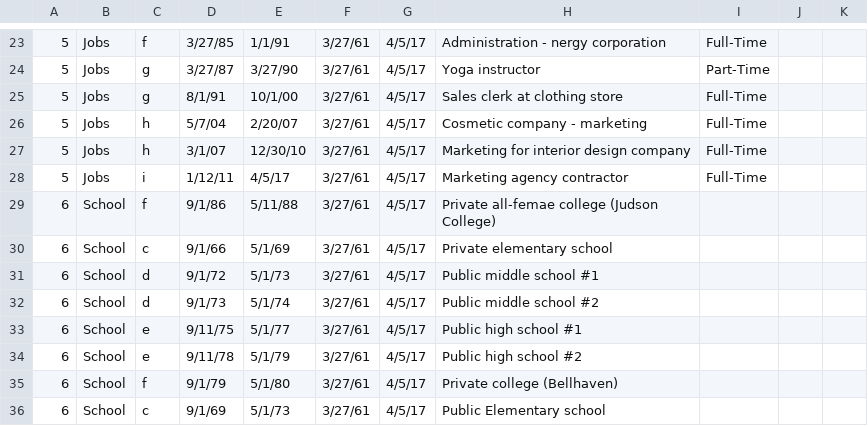
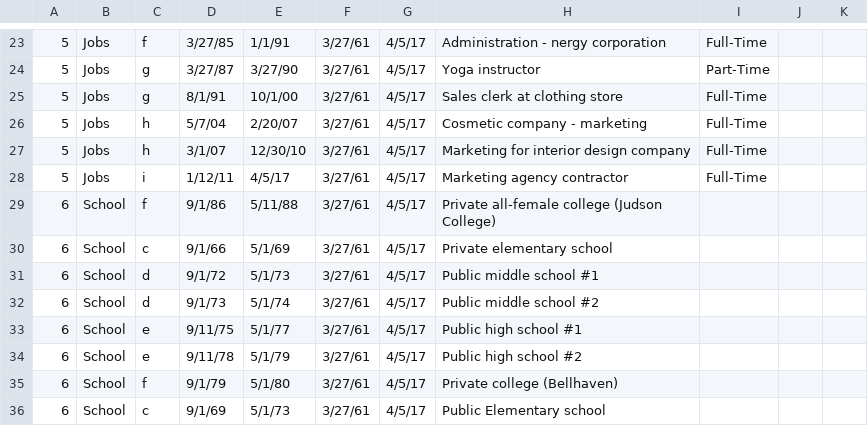
Before and after one commit to laureate-institute-for-brain-research/tlc, a CSV file: public/subjectsData/CASE-4/CASE-4-timeline-rev.csv, drawn as a sheet; only a part is shown, gaps mark what is left out.

```diff
--- a/public/subjectsData/CASE-4/CASE-4-timeline-rev.csv
+++ b/public/subjectsData/CASE-4/CASE-4-timeline-rev.csv
@@ -28,3 +28,3 @@
 5,Jobs,i,1/12/11,4/5/17,3/27/61,4/5/17,Marketing agency contractor,Full-Time,,
-6,School,f,9/1/86,5/11/88,3/27/61,4/5/17,Private all-femae college (Judson College),,,
+6,School,f,9/1/86,5/11/88,3/27/61,4/5/17,Private all-female college (Judson College),,,
 6,School,c,9/1/66,5/1/69,3/27/61,4/5/17,Private elementary school,,,
```
Also changed, not shown: public/overallData/drugCount.csv, public/overallData/hobbiesCount.csv, 4 other files.
